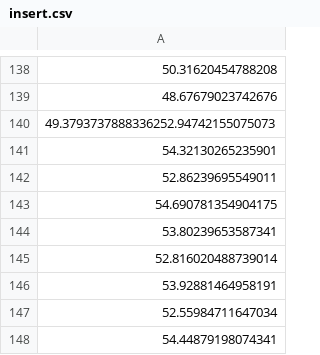
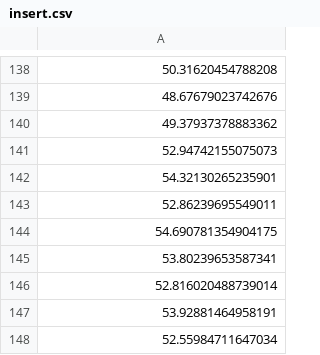
Before and after one commit to Toon09/Database_Comparison, a CSV file: Arango/data/insert.csv, drawn as a sheet; only a part is shown, gaps mark what is left out; the shorter side is filled out with more unchanged rows.

Commit message:
all data fixed

```diff
--- a/Arango/data/insert.csv
+++ b/Arango/data/insert.csv
@@ -139,3 +139,4 @@
 48.67679023742676
-49.3793737888336252.94742155075073
+49.37937378883362
+52.94742155075073
 54.32130265235901
```
Also changed, not shown: Arango/data/readDeviceID.csv, Arango/data/readDevicesfieldsAVG.csv, 2 other files.
